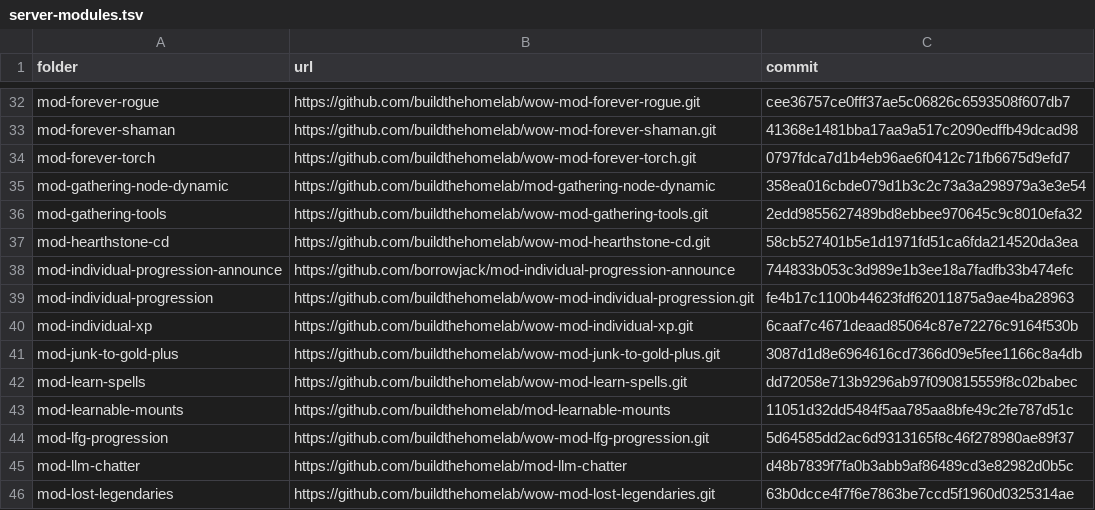
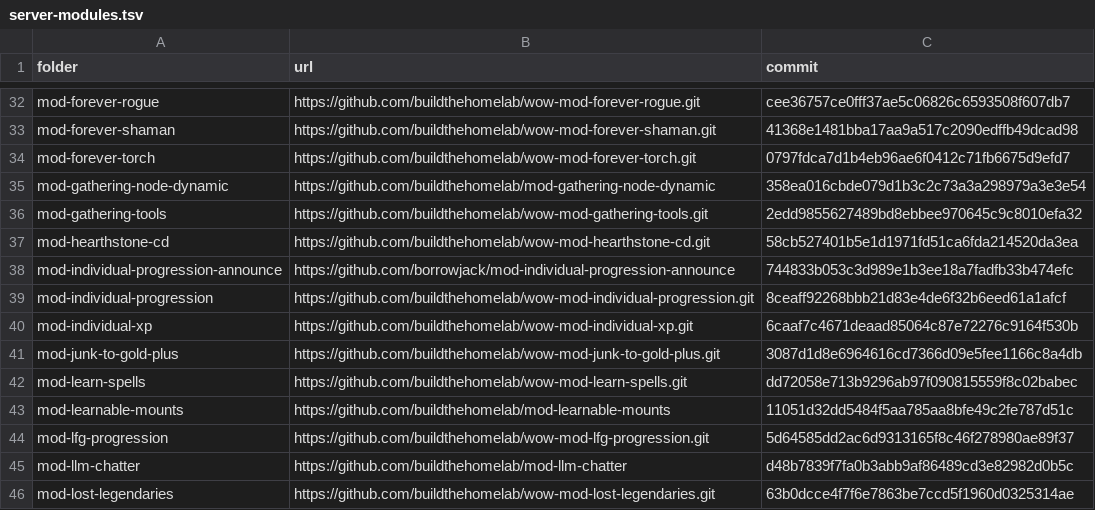
Before and after one commit to buildthehomelab/wow-ci, a TSV file: config/server-modules.tsv, drawn as a sheet; only a part is shown, gaps mark what is left out.

```diff
--- a/config/server-modules.tsv
+++ b/config/server-modules.tsv
@@ -38,3 +38,3 @@ mod-hearthstone-cd	https://github.com/buildthehomelab/wow-mod-hearthstone-cd.git
 mod-individual-progression-announce	https://github.com/borrowjack/mod-individual-progression-announce	744833b053c3d989e1b3ee18a7fadfb33b474efc
-mod-individual-progression	https://github.com/buildthehomelab/wow-mod-individual-progression.git	fe4b17c1100b44623fdf62011875a9ae4ba28963
+mod-individual-progression	https://github.com/buildthehomelab/wow-mod-individual-progression.git	8ceaff92268bbb21d83e4de6f32b6eed61a1afcf
 mod-individual-xp	https://github.com/buildthehomelab/wow-mod-individual-xp.git	6caaf7c4671deaad85064c87e72276c9164f530b
```
